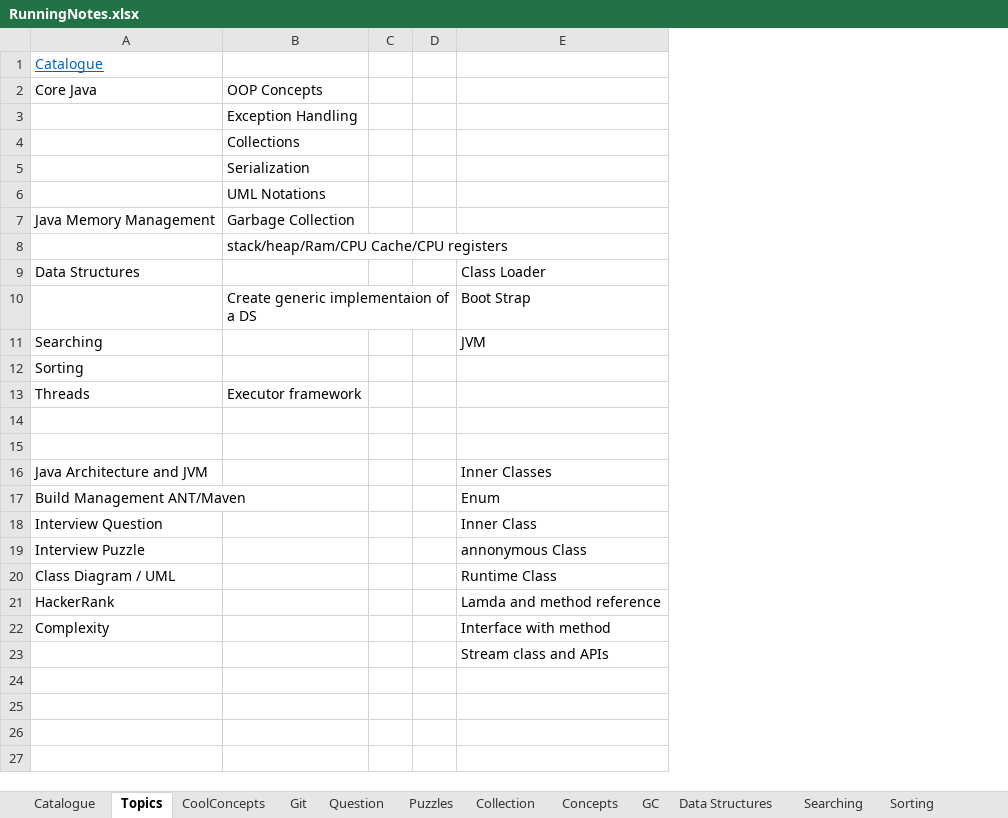
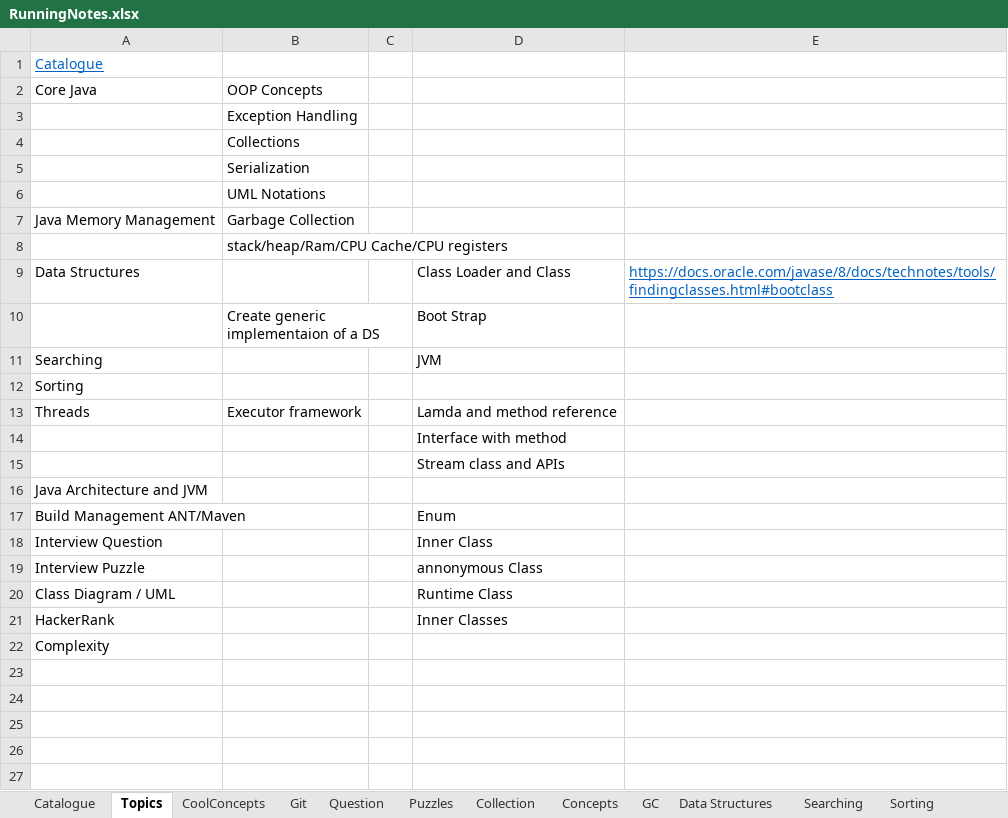
Before and after one commit to JamesTharakan/cognitiveLearning, an Excel workbook: RunningNotes/RunningNotes.xlsx, sheet Topics, drawn as a sheet; only a part is shown; values as stored, in another font and other column widths than the file's, no borders; removed rows and columns are numbered as before the commit, all else as after; the diff names each change by its address in the sheet, - before the commit and + after, or states it on an @@ line.

```diff
--- a/RunningNotes/RunningNotes.xlsx (sheet Topics)
+++ b/RunningNotes/RunningNotes.xlsx (sheet Topics)
-column D, empty
+column E, row 9: https://docs.oracle.com/javase/8/docs/technotes/tools/findingclasses.html#bootclass
-D9: Class Loader
+D9: Class Loader and Class
-D13: (empty)
+D13: Lamda and method reference
-D14: (empty)
+D14: Interface with method
-D15: (empty)
+D15: Stream class and APIs
-D16: Inner Classes
+D16: (empty)
-D21: Lamda and method reference
+D21: Inner Classes
-D22: Interface with method
+D22: (empty)
-D23: Stream class and APIs
+D23: (empty)
```
Also changed, not shown: sheet Catalogue, sheet Thread, sheet Design Pattern, sheet Collection, sheet Concepts, sheet Definition, 4 more sheets, 4 other files.
